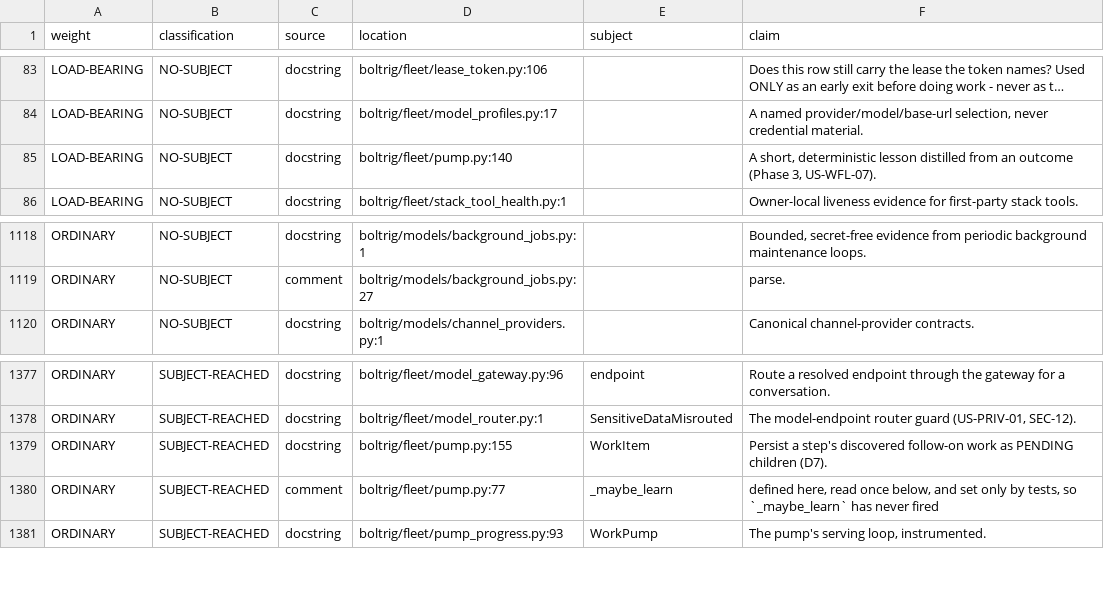
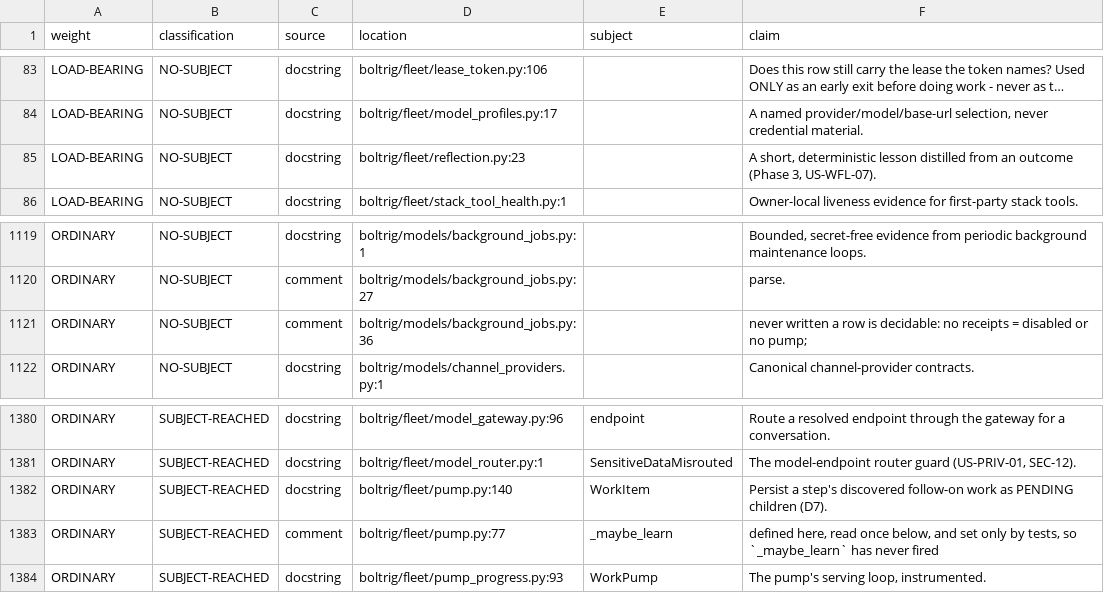
Before and after one commit to wlilley93/boltrig, a TSV file: docs/claim-inventory.tsv, drawn as a sheet; only a part is shown, gaps mark what is left out; long unchanged cells end in …; addresses are those after the commit; the diff covers the shown part only; the diff names each change by its address in the sheet, - before the commit and + after, or states it on an @@ line.

```diff
--- a/docs/claim-inventory.tsv
+++ b/docs/claim-inventory.tsv
-D85 (location): boltrig/fleet/pump.py:140
+D85 (location): boltrig/fleet/reflection.py:23
+row 1121: ORDINARY | NO-SUBJECT | comment | boltrig/models/background_jobs.py:36 |  | never written a row is decidable: no receipts = disabled or no pump;
-D1382 (location): boltrig/fleet/pump.py:155
+D1382 (location): boltrig/fleet/pump.py:140
```
Also changed, not shown: 3 added rows, 1 removed row and 12 edited cells elsewhere in this file, 10 other files.
